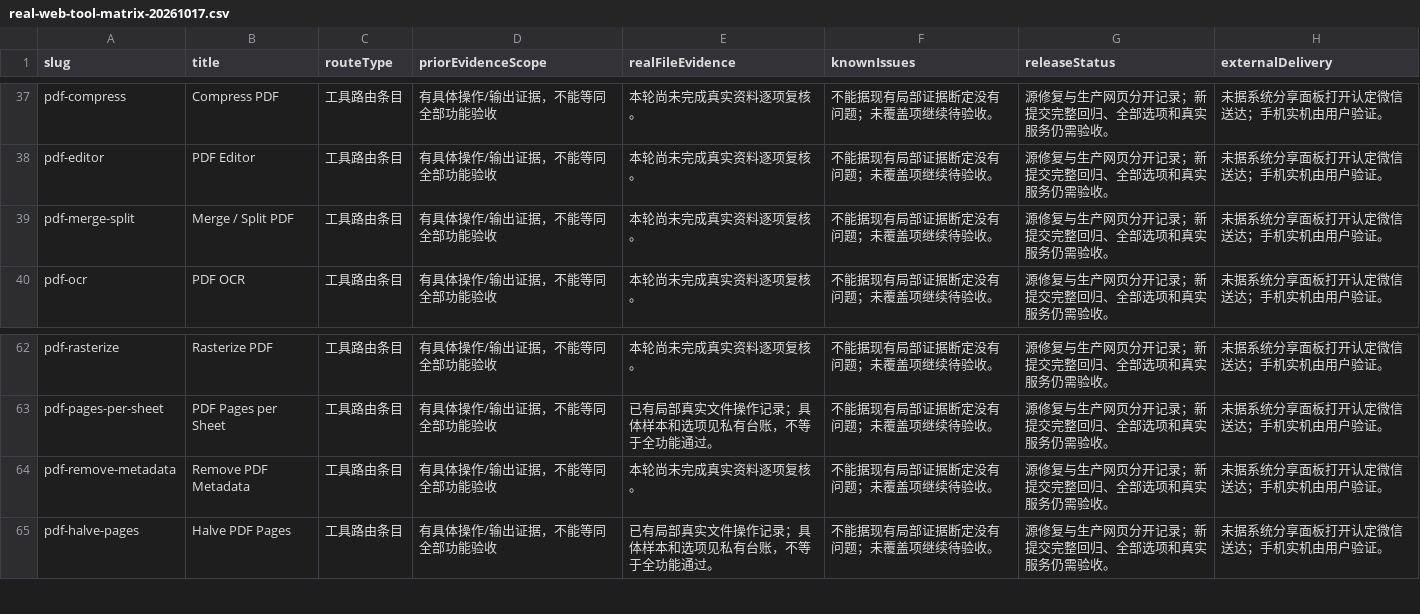
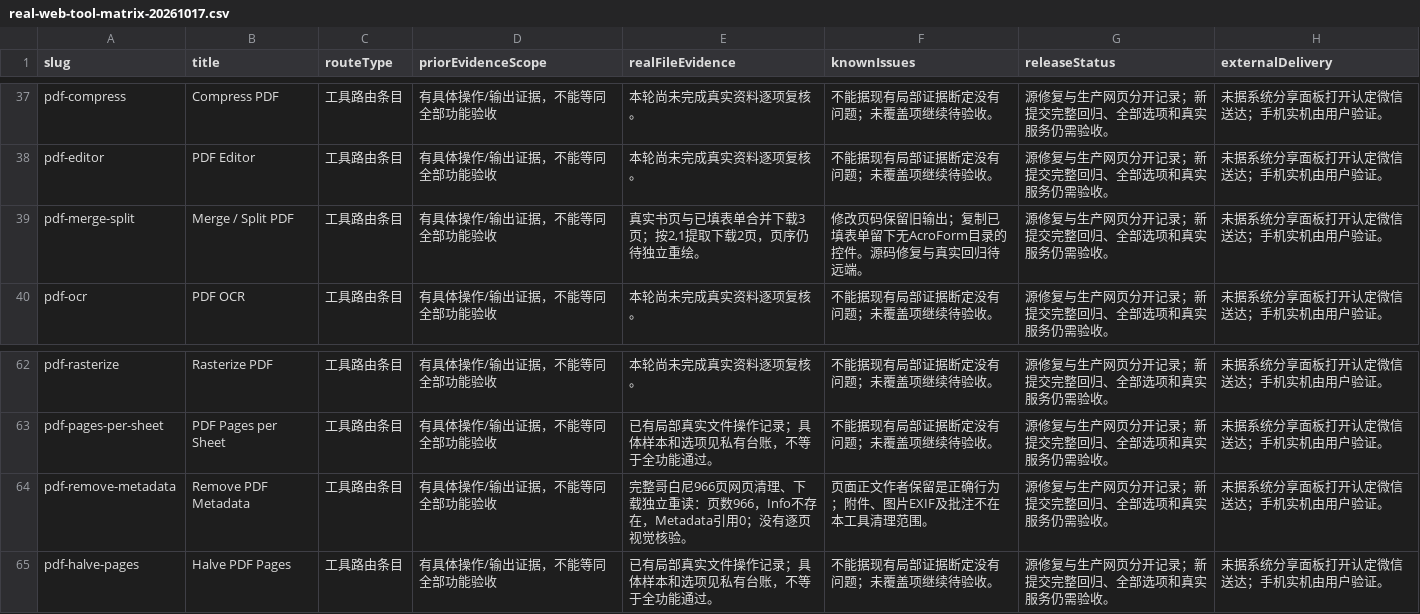
Before and after one commit to 3078024889/lingxi-quantum, a CSV file: docs/operations/real-web-tool-matrix-20261017.csv, drawn as a sheet; only a part is shown, gaps mark what is left out.

```diff
--- a/docs/operations/real-web-tool-matrix-20261017.csv
+++ b/docs/operations/real-web-tool-matrix-20261017.csv
@@ -38,3 +38,3 @@
 "pdf-editor","PDF Editor","工具路由条目","有具体操作/输出证据，不能等同全部功能验收","本轮尚未完成真实资料逐项复核。","不能据现有局部证据断定没有问题；未覆盖项继续待验收。","源修复与生产网页分开记录；新提交完整回归、全部选项和真实服务仍需验收。","未据系统分享面板打开认定微信送达；手机实机由用户验证。"
-"pdf-merge-split","Merge / Split PDF","工具路由条目","有具体操作/输出证据，不能等同全部功能验收","本轮尚未完成真实资料逐项复核。","不能据现有局部证据断定没有问题；未覆盖项继续待验收。","源修复与生产网页分开记录；新提交完整回归、全部选项和真实服务仍需验收。","未据系统分享面板打开认定微信送达；手机实机由用户验证。"
+"pdf-merge-split","Merge / Split PDF","工具路由条目","有具体操作/输出证据，不能等同全部功能验收","真实书页与已填表单合并下载3页；按2,1提取下载2页，页序仍待独立重绘。","修改页码保留旧输出；复制已填表单留下无AcroForm目录的控件。源码修复与真实回归待远端。","源修复与生产网页分开记录；新提交完整回归、全部选项和真实服务仍需验收。","未据系统分享面板打开认定微信送达；手机实机由用户验证。"
 "pdf-ocr","PDF OCR","工具路由条目","有具体操作/输出证据，不能等同全部功能验收","本轮尚未完成真实资料逐项复核。","不能据现有局部证据断定没有问题；未覆盖项继续待验收。","源修复与生产网页分开记录；新提交完整回归、全部选项和真实服务仍需验收。","未据系统分享面板打开认定微信送达；手机实机由用户验证。"
@@ -63,3 +63,3 @@
 "pdf-pages-per-sheet","PDF Pages per Sheet","工具路由条目","有具体操作/输出证据，不能等同全部功能验收","已有局部真实文件操作记录；具体样本和选项见私有台账，不等于全功能通过。","不能据现有局部证据断定没有问题；未覆盖项继续待验收。","源修复与生产网页分开记录；新提交完整回归、全部选项和真实服务仍需验收。","未据系统分享面板打开认定微信送达；手机实机由用户验证。"
-"pdf-remove-metadata","Remove PDF Metadata","工具路由条目","有具体操作/输出证据，不能等同全部功能验收","本轮尚未完成真实资料逐项复核。","不能据现有局部证据断定没有问题；未覆盖项继续待验收。","源修复与生产网页分开记录；新提交完整回归、全部选项和真实服务仍需验收。","未据系统分享面板打开认定微信送达；手机实机由用户验证。"
+"pdf-remove-metadata","Remove PDF Metadata","工具路由条目","有具体操作/输出证据，不能等同全部功能验收","完整哥白尼966页网页清理、下载独立重读：页数966，Info不存在，Metadata引用0；没有逐页视觉核验。","页面正文作者保留是正确行为；附件、图片EXIF及批注不在本工具清理范围。","源修复与生产网页分开记录；新提交完整回归、全部选项和真实服务仍需验收。","未据系统分享面板打开认定微信送达；手机实机由用户验证。"
 "pdf-halve-pages","Halve PDF Pages","工具路由条目","有具体操作/输出证据，不能等同全部功能验收","已有局部真实文件操作记录；具体样本和选项见私有台账，不等于全功能通过。","不能据现有局部证据断定没有问题；未覆盖项继续待验收。","源修复与生产网页分开记录；新提交完整回归、全部选项和真实服务仍需验收。","未据系统分享面板打开认定微信送达；手机实机由用户验证。"
```
Also changed, not shown: 6 other files.
